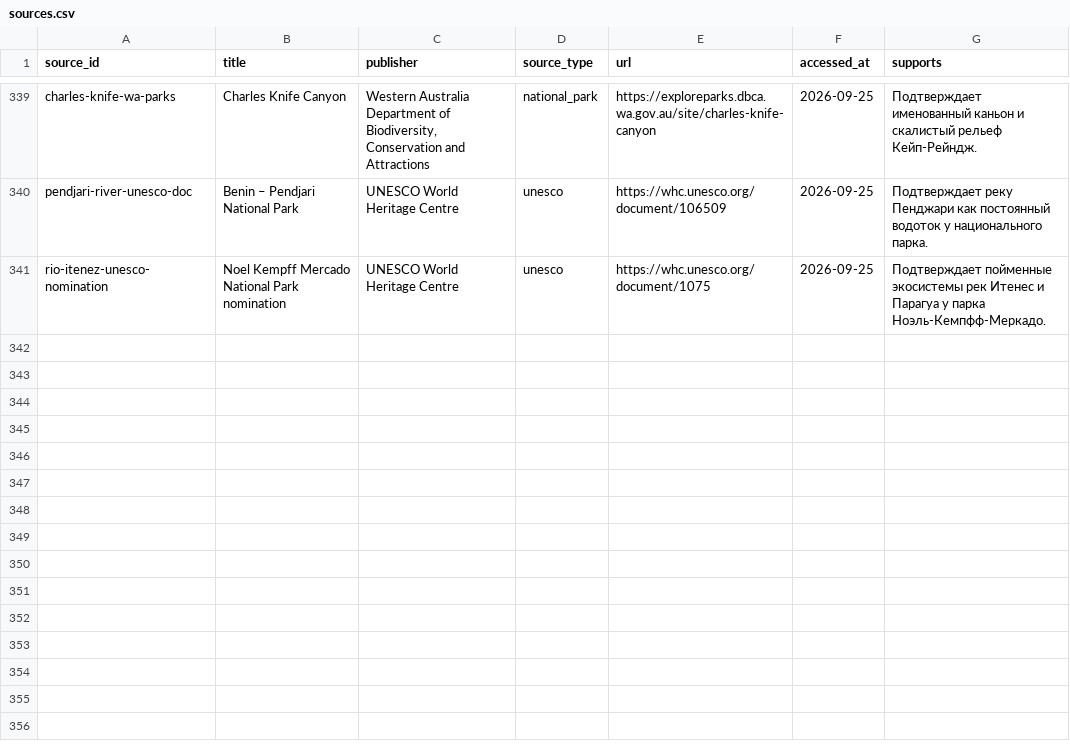
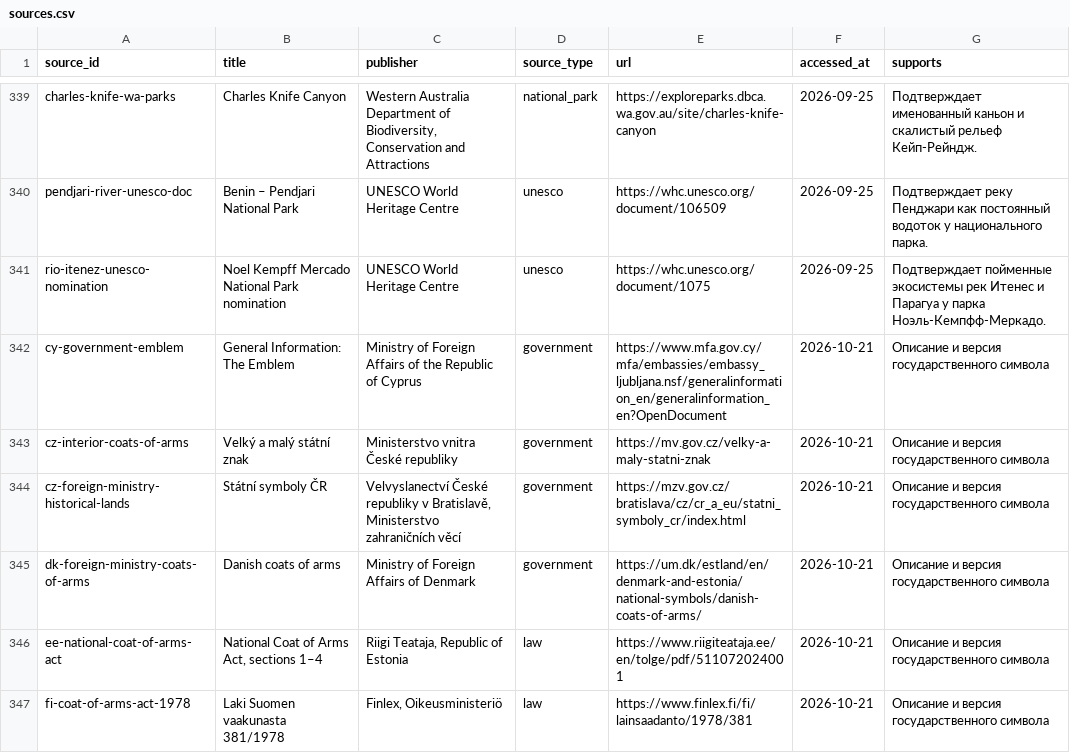
Before and after one commit to dmitrywroclaw-commits/GeoTrainer, a CSV file: content/research/sources.csv, drawn as a sheet; only a part is shown, gaps mark what is left out; the diff covers the shown part only; the diff names each change by its address in the sheet, - before the commit and + after, or states it on an @@ line.

Commit message:
Add verified emblem cards and coverage tracking

```diff
--- a/content/research/sources.csv
+++ b/content/research/sources.csv
+row 342: cy-government-emblem | General Information: The Emblem | Ministry of Foreign Affairs of the Republic of Cyprus | government | https://www.mfa.gov.cy/mfa/embassies/embassy_ljubljana.nsf/generalinformation_en/generalinformation_en?OpenDocument | 2026-10-21 | Описание и версия государственного символа
+row 343: cz-interior-coats-of-arms | Velký a malý státní znak | Ministerstvo vnitra České republiky | government | https://mv.gov.cz/velky-a-maly-statni-znak | 2026-10-21 | Описание и версия государственного символа
+row 344: cz-foreign-ministry-historical-lands | Státní symboly ČR | Velvyslanectví České republiky v Bratislavě, Ministerstvo zahraničních věcí | government | https://mzv.gov.cz/bratislava/cz/cr_a_eu/statni_symboly_cr/index.html | 2026-10-21 | Описание и версия государственного символа
+row 345: dk-foreign-ministry-coats-of-arms | Danish coats of arms | Ministry of Foreign Affairs of Denmark | government | https://um.dk/estland/en/denmark-and-estonia/national-symbols/danish-coats-of-arms/ | 2026-10-21 | Описание и версия государственного символа
+row 346: ee-national-coat-of-arms-act | National Coat of Arms Act, sections 1–4 | Riigi Teataja, Republic of Estonia | law | https://www.riigiteataja.ee/en/tolge/pdf/511072024001 | 2026-10-21 | Описание и версия государственного символа
+row 347: fi-coat-of-arms-act-1978 | Laki Suomen vaakunasta 381/1978 | Finlex, Oikeusministeriö | law | https://www.finlex.fi/fi/lainsaadanto/1978/381 | 2026-10-21 | Описание и версия государственного символа
```
Also changed, not shown: 6 added rows and 4 edited cells elsewhere in this file, 39 other files.
